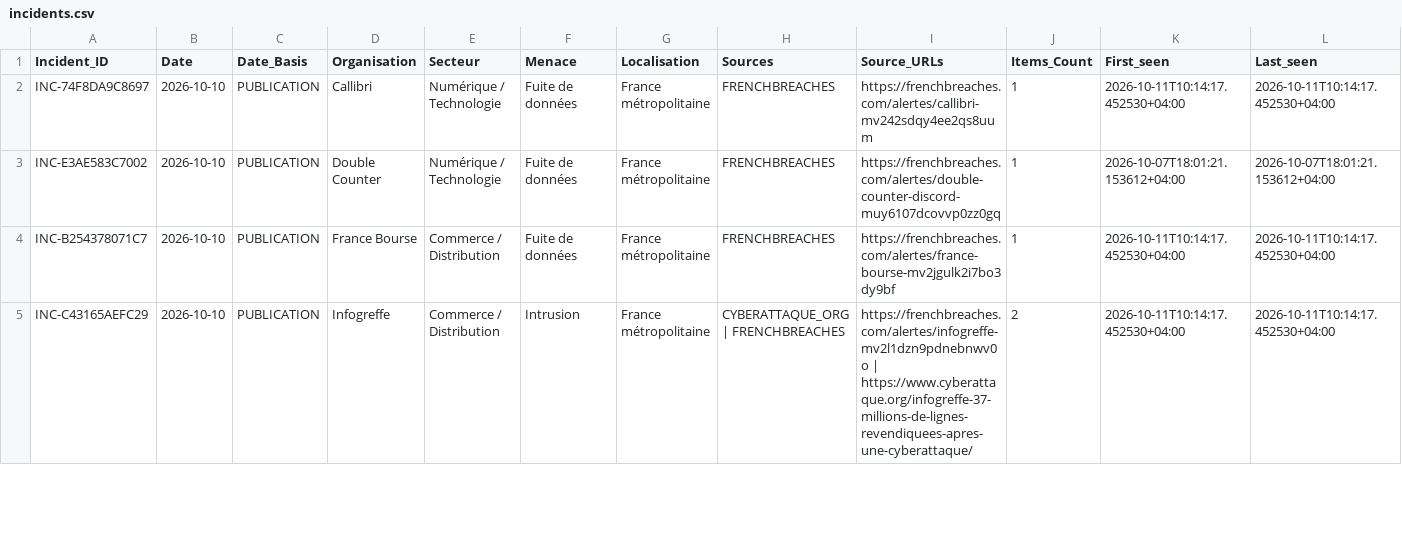
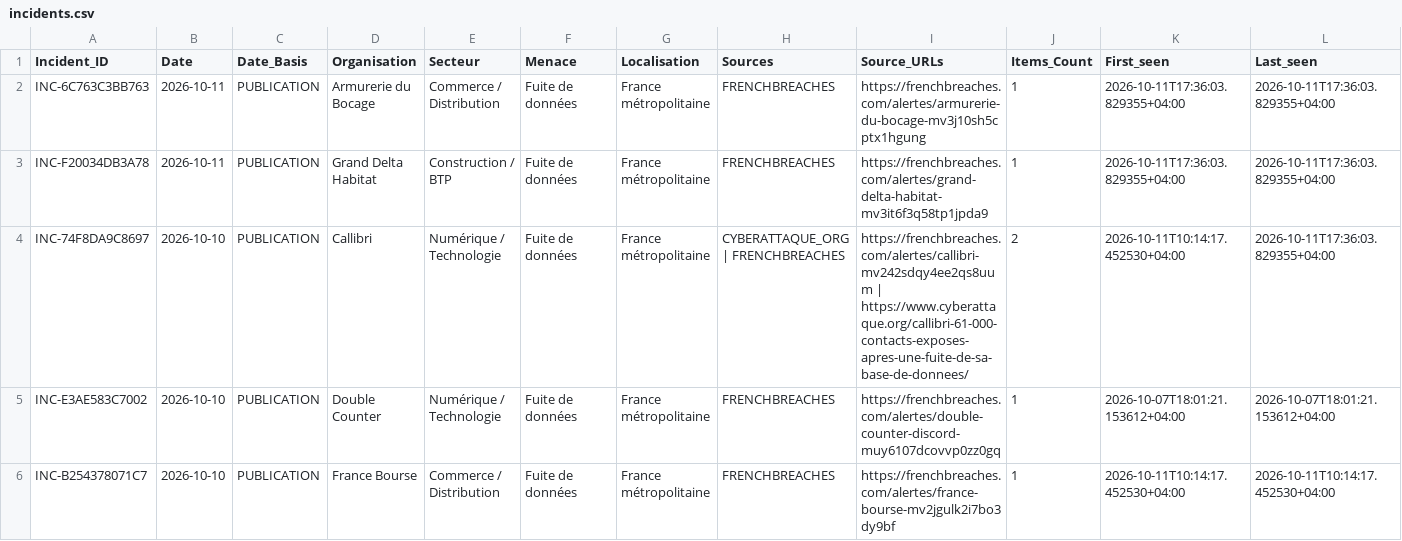
Before and after one commit to Ya7o/Cyberwatch, a CSV file: data/incidents.csv, drawn as a sheet; only a part is shown; the shorter side is filled out with more unchanged rows.

```diff
--- a/data/incidents.csv
+++ b/data/incidents.csv
@@ -1,3 +1,5 @@
 Incident_ID,Date,Date_Basis,Organisation,Secteur,Menace,Localisation,Sources,Source_URLs,Items_Count,First_seen,Last_seen
-INC-74F8DA9C8697,2026-10-10,PUBLICATION,Callibri,Numérique / Technologie,Fuite de données,France métropolitaine,FRENCHBREACHES,https://frenchbreaches.com/alertes/callibri-mv242sdqy4ee2qs8uum,1,2026-10-11T10:14:17.452530+04:00,2026-10-11T10:14:17.452530+04:00
+INC-6C763C3BB763,2026-10-11,PUBLICATION,Armurerie du Bocage,Commerce / Distribution,Fuite de données,France métropolitaine,FRENCHBREACHES,https://frenchbreaches.com/alertes/armurerie-du-bocage-mv3j10sh5cptx1hgung,1,2026-10-11T17:36:03.829355+04:00,2026-10-11T17:36:03.829355+04:00
+INC-F20034DB3A78,2026-10-11,PUBLICATION,Grand Delta Habitat,Construction / BTP,Fuite de données,France métropolitaine,FRENCHBREACHES,https://frenchbreaches.com/alertes/grand-delta-habitat-mv3it6f3q58tp1jpda9,1,2026-10-11T17:36:03.829355+04:00,2026-10-11T17:36:03.829355+04:00
+INC-74F8DA9C8697,2026-10-10,PUBLICATION,Callibri,Numérique / Technologie,Fuite de données,France métropolitaine,CYBERATTAQUE_ORG | FRENCHBREACHES,https://frenchbreaches.com/alertes/callibri-mv242sdqy4ee2qs8uum | https://www.cyberattaque.org/callibri-61-000-contacts-exposes-apres-une-fuite-de-sa-base-de-donnees/,2,2026-10-11T10:14:17.452530+04:00,2026-10-11T17:36:03.829355+04:00
 INC-E3AE583C7002,2026-10-10,PUBLICATION,Double Counter,Numérique / Technologie,Fuite de données,France métropolitaine,FRENCHBREACHES,https://frenchbreaches.com/alertes/double-counter-discord-muy6107dcovvp0zz0gq,1,2026-10-07T18:01:21.153612+04:00,2026-10-07T18:01:21.153612+04:00
```
Also changed, not shown: data/items.csv, data/production_metrics.csv, 27 other files.
